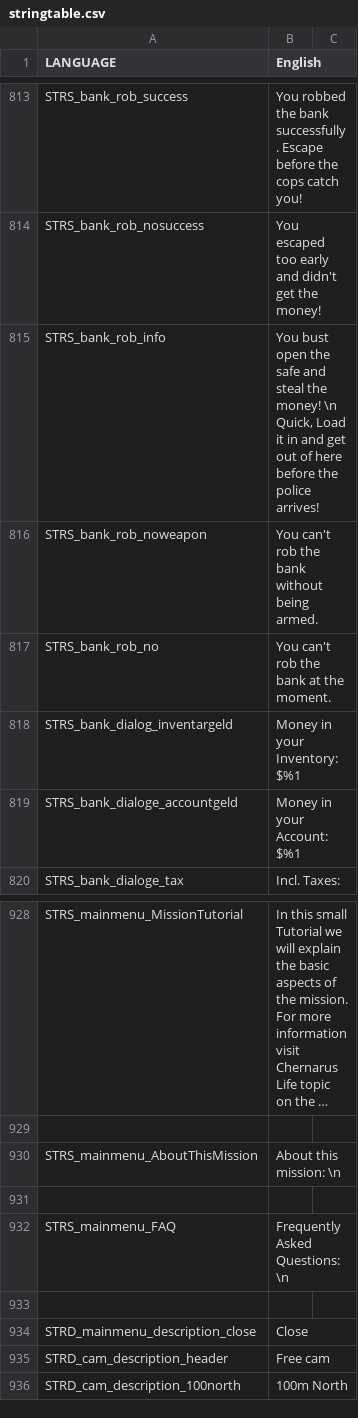
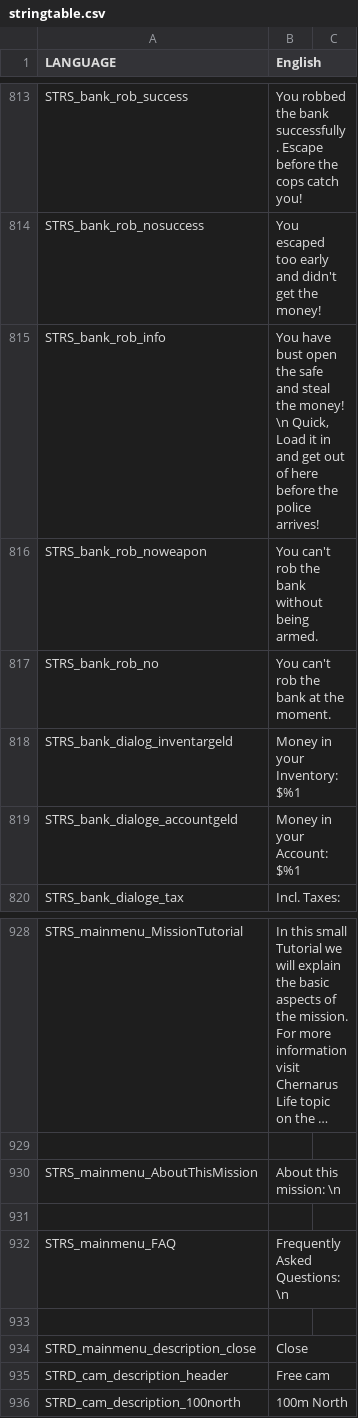
Before and after one commit to WeedMachine/DownUnder-2.0, a CSV file: stringtable.csv, drawn as a sheet; only a part is shown, gaps mark what is left out; long unchanged cells end in ….

```diff
--- a/stringtable.csv
+++ b/stringtable.csv
@@ -814,3 +814,3 @@ STRS_bank_rob_success,You robbed the bank successfully. Escape before the cops c
 STRS_bank_rob_nosuccess,You escaped too early and didn't get the money!,
-STRS_bank_rob_info,"You bust open the safe and steal the money! \n Quick, Load it in and get out of here before the police arrives!",
+STRS_bank_rob_info,"You have bust open the safe and steal the money! \n Quick, Load it in and get out of here before the police arrives!",
 STRS_bank_rob_noweapon,You can't rob the bank without being armed.,
@@ -946,3 +946,3 @@ STRS_mainmenu_AboutThisMission,About this mission: \n,
 ,,
-STRS_mainmenu_FAQ,Frequently Asked Questions:\n,
+STRS_mainmenu_FAQ,Frequently Asked Questions: \n,
 ,,
```
Also changed, not shown: 6 other files.
